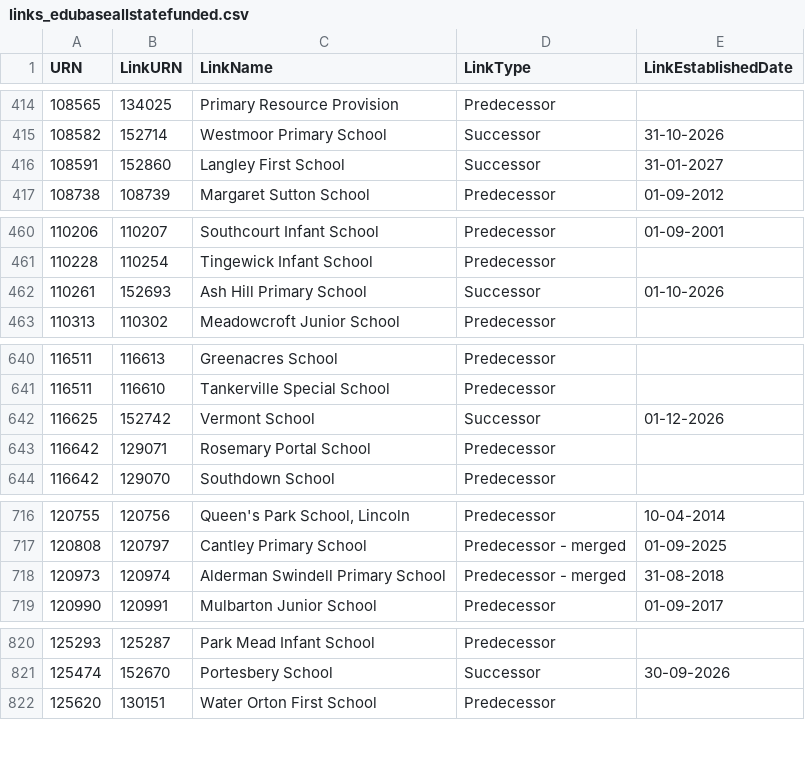
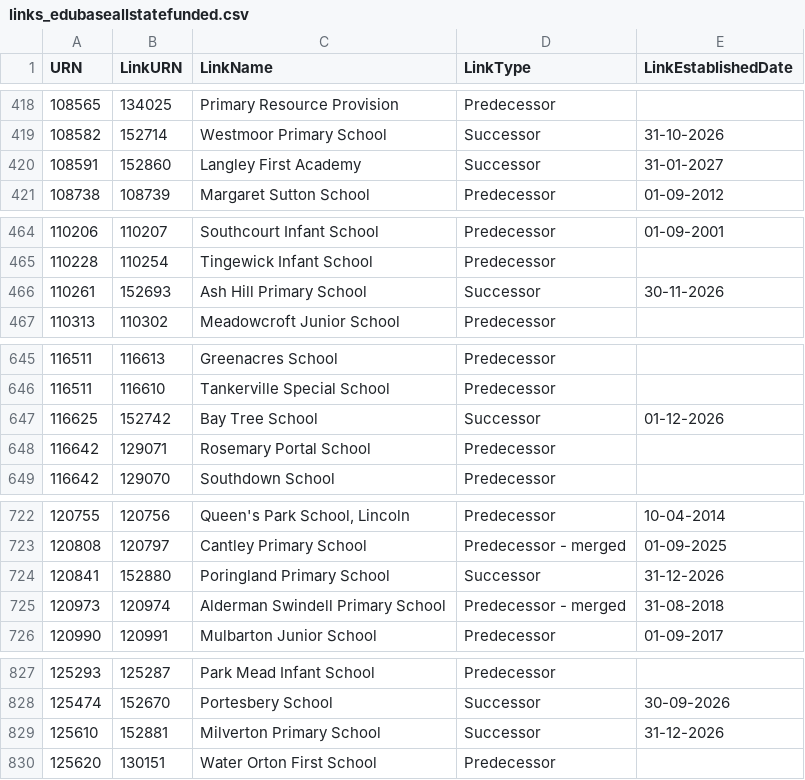
Before and after one commit to RogerHowellDfE/gias-data, a CSV file: data/links_edubaseallstatefunded.csv, drawn as a sheet; only a part is shown, gaps mark what is left out; the diff covers the shown part only.

```diff
--- a/data/links_edubaseallstatefunded.csv
+++ b/data/links_edubaseallstatefunded.csv
@@ -415,3 +419,3 @@
 108582,152714,"Westmoor Primary School","Successor","31-10-2026"
-108591,152860,"Langley First School","Successor","31-01-2027"
+108591,152860,"Langley First Academy","Successor","31-01-2027"
 108738,108739,"Margaret Sutton School","Predecessor","01-09-2012"
@@ -461,3 +465,3 @@
 110228,110254,"Tingewick Infant School","Predecessor",""
-110261,152693,"Ash Hill Primary School","Successor","01-10-2026"
+110261,152693,"Ash Hill Primary School","Successor","30-11-2026"
 110313,110302,"Meadowcroft Junior School","Predecessor",""
@@ -641,3 +646,3 @@
 116511,116610,"Tankerville Special School","Predecessor",""
-116625,152742,"Vermont School","Successor","01-12-2026"
+116625,152742,"Bay Tree School","Successor","01-12-2026"
 116642,129071,"Rosemary Portal School","Predecessor",""
@@ -717,2 +723,3 @@
 120808,120797,"Cantley Primary School","Predecessor - merged","01-09-2025"
+120841,152880,"Poringland Primary School","Successor","31-12-2026"
 120973,120974,"Alderman Swindell Primary School","Predecessor - merged","31-08-2018"
@@ -821,2 +828,3 @@
 125474,152670,"Portesbery School","Successor","30-09-2026"
+125610,152881,"Milverton Primary School","Successor","31-12-2026"
 125620,130151,"Water Orton First School","Predecessor",""
```
Also changed, not shown: 6 added rows and 1 edited cell elsewhere in this file, data/links_edubaseallacademiesandfree.csv, 5 other files.
